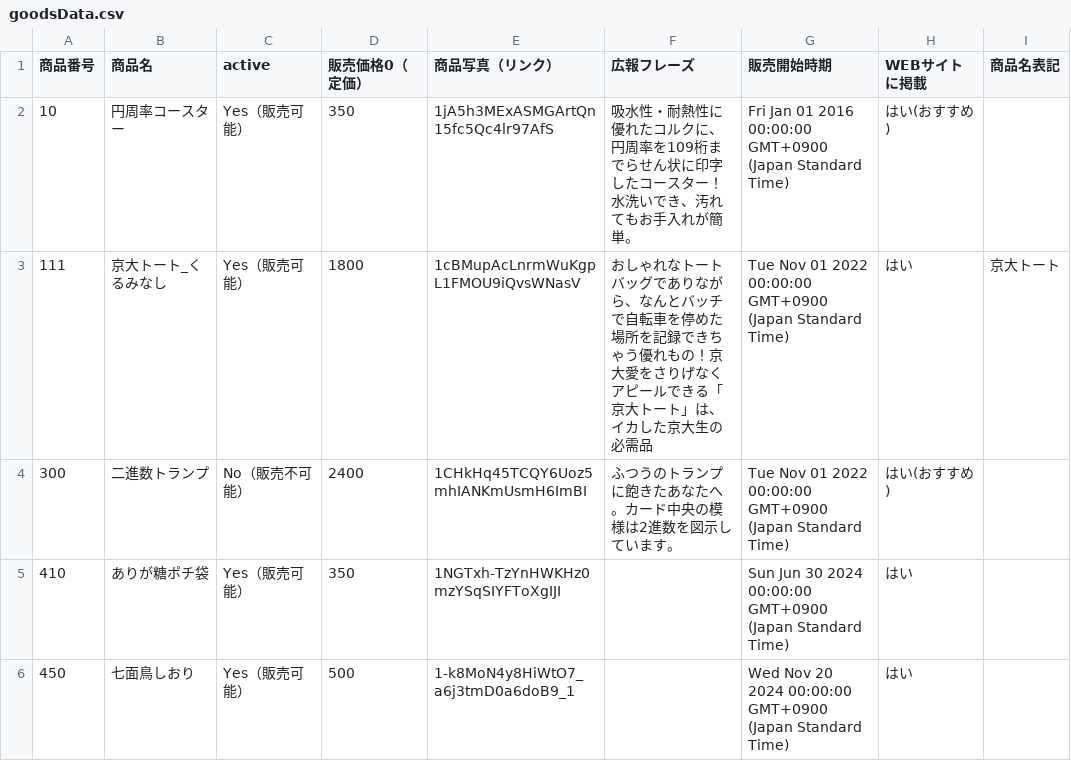
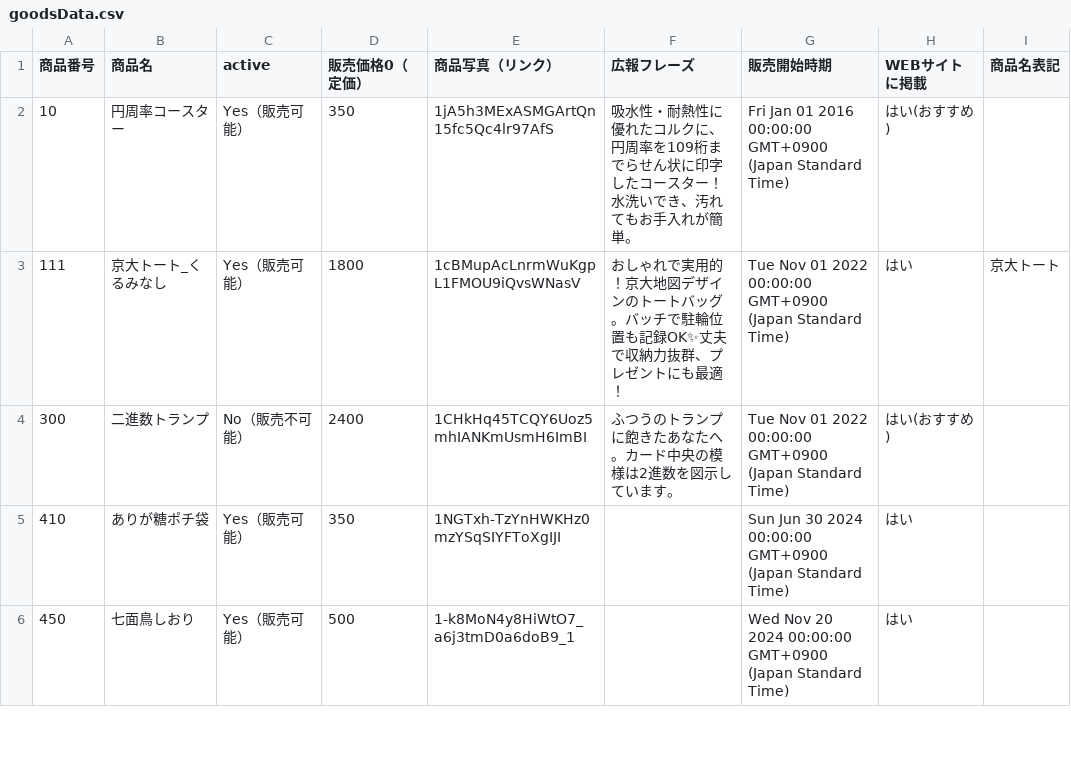
Before and after one commit to KyoudaiKobo/KyoudaiKobo.github.io, a CSV file: goodsData.csv, drawn as a sheet; only a part is shown.

Commit message:
Update spreadsheet data 2025-03-26T11:17:09.912Z

```diff
--- a/goodsData.csv
+++ b/goodsData.csv
@@ -2,3 +2,3 @@
 10,円周率コースター,Yes（販売可能）,350,1jA5h3MExASMGArtQn15fc5Qc4lr97AfS,吸水性・耐熱性に優れたコルクに、円周率を109桁までらせん状に印字したコースター！水洗いでき、汚れてもお手入れが簡単。,Fri Jan 01 2016 00:00:00 GMT+0900 (Japan Standard Time),はい(おすすめ),
-111,京大トート_くるみなし,Yes（販売可能）,1800,1cBMupAcLnrmWuKgpL1FMOU9iQvsWNasV,おしゃれなトートバッグでありながら、なんとバッチで自転車を停めた場所を記録できちゃう優れもの！京大愛をさりげなくアピールできる「京大トート」は、イカした京大生の必需品,Tue Nov 01 2022 00:00:00 GMT+0900 (Japan Standard Time),はい,京大トート
+111,京大トート_くるみなし,Yes（販売可能）,1800,1cBMupAcLnrmWuKgpL1FMOU9iQvsWNasV,おしゃれで実用的！京大地図デザインのトートバッグ。バッチで駐輪位置も記録OK✨丈夫で収納力抜群、プレゼントにも最適！,Tue Nov 01 2022 00:00:00 GMT+0900 (Japan Standard Time),はい,京大トート
 300,二進数トランプ,No（販売不可能）,2400,1CHkHq45TCQY6Uoz5mhIANKmUsmH6ImBI,ふつうのトランプに飽きたあなたへ。カード中央の模様は2進数を図示しています。,Tue Nov 01 2022 00:00:00 GMT+0900 (Japan Standard Time),はい(おすすめ),
```
